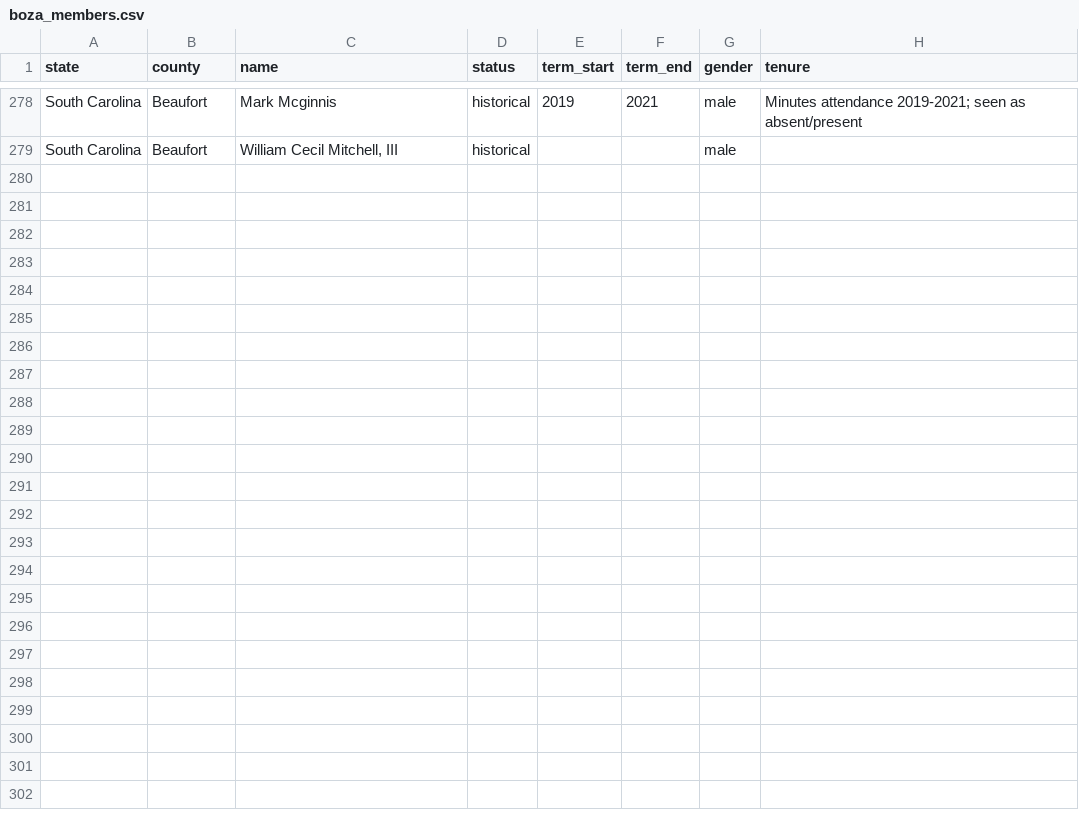
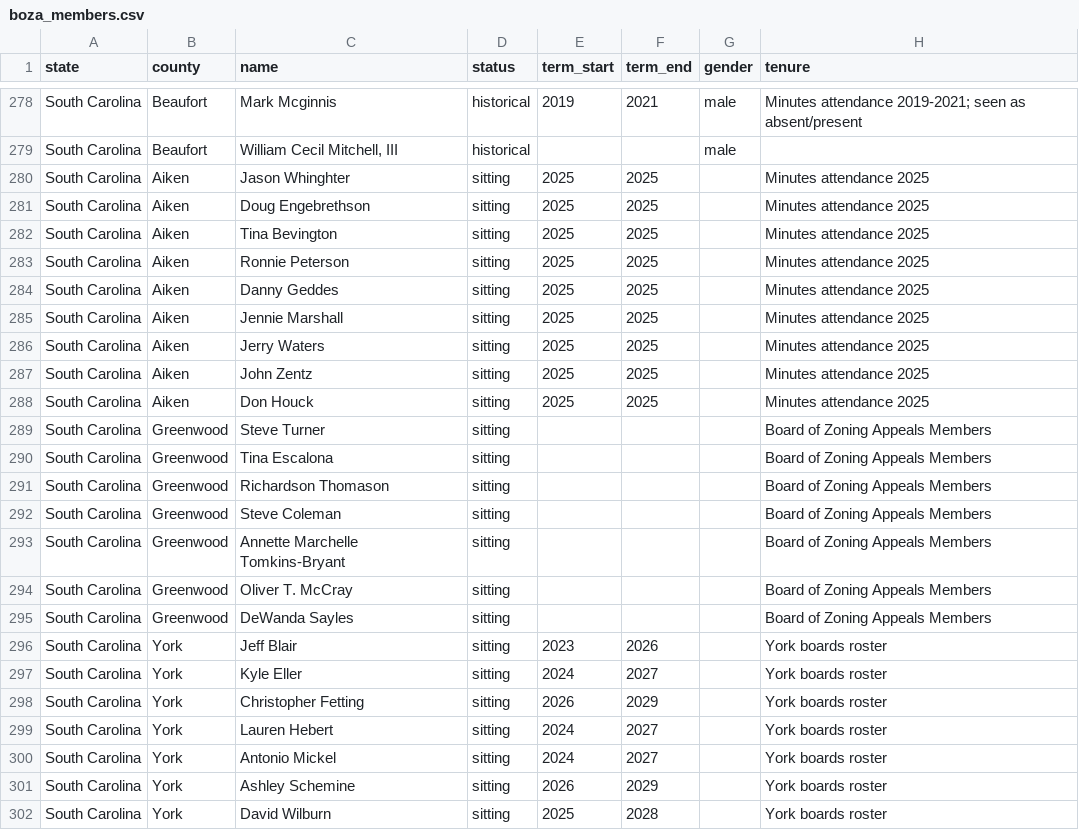
Before and after one commit to Coolgithub1/scaled-sc-scrape, a CSV file: boza_scraper/boza_members.csv, drawn as a sheet; only a part is shown, gaps mark what is left out.

```diff
--- a/boza_scraper/boza_members.csv
+++ b/boza_scraper/boza_members.csv
@@ -310 +310,24 @@ South Carolina,Beaufort,Mark Mcginnis,historical,2019,2021,male,Minutes attendan
 South Carolina,Beaufort,"William Cecil Mitchell, III",historical,,,male,
+South Carolina,Aiken,Jason Whinghter,sitting,2025,2025,,Minutes attendance 2025
+South Carolina,Aiken,Doug Engebrethson,sitting,2025,2025,,Minutes attendance 2025
+South Carolina,Aiken,Tina Bevington,sitting,2025,2025,,Minutes attendance 2025
+South Carolina,Aiken,Ronnie Peterson,sitting,2025,2025,,Minutes attendance 2025
+South Carolina,Aiken,Danny Geddes,sitting,2025,2025,,Minutes attendance 2025
+South Carolina,Aiken,Jennie Marshall,sitting,2025,2025,,Minutes attendance 2025
+South Carolina,Aiken,Jerry Waters,sitting,2025,2025,,Minutes attendance 2025
+South Carolina,Aiken,John Zentz,sitting,2025,2025,,Minutes attendance 2025
+South Carolina,Aiken,Don Houck,sitting,2025,2025,,Minutes attendance 2025
+South Carolina,Greenwood,Steve Turner,sitting,,,,Board of Zoning Appeals Members
+South Carolina,Greenwood,Tina Escalona,sitting,,,,Board of Zoning Appeals Members
+South Carolina,Greenwood,Richardson Thomason,sitting,,,,Board of Zoning Appeals Members
+South Carolina,Greenwood,Steve Coleman,sitting,,,,Board of Zoning Appeals Members
+South Carolina,Greenwood,Annette Marchelle Tomkins-Bryant,sitting,,,,Board of Zoning Appeals Members
+South Carolina,Greenwood,Oliver T. McCray,sitting,,,,Board of Zoning Appeals Members
+South Carolina,Greenwood,DeWanda Sayles,sitting,,,,Board of Zoning Appeals Members
+South Carolina,York,Jeff Blair,sitting,2023,2026,,York boards roster
+South Carolina,York,Kyle Eller,sitting,2024,2027,,York boards roster
+South Carolina,York,Christopher Fetting,sitting,2026,2029,,York boards roster
+South Carolina,York,Lauren Hebert,sitting,2024,2027,,York boards roster
+South Carolina,York,Antonio Mickel,sitting,2024,2027,,York boards roster
+South Carolina,York,Ashley Schemine,sitting,2026,2029,,York boards roster
+South Carolina,York,David Wilburn,sitting,2025,2028,,York boards roster
```
Also changed, not shown: 2 other files.
